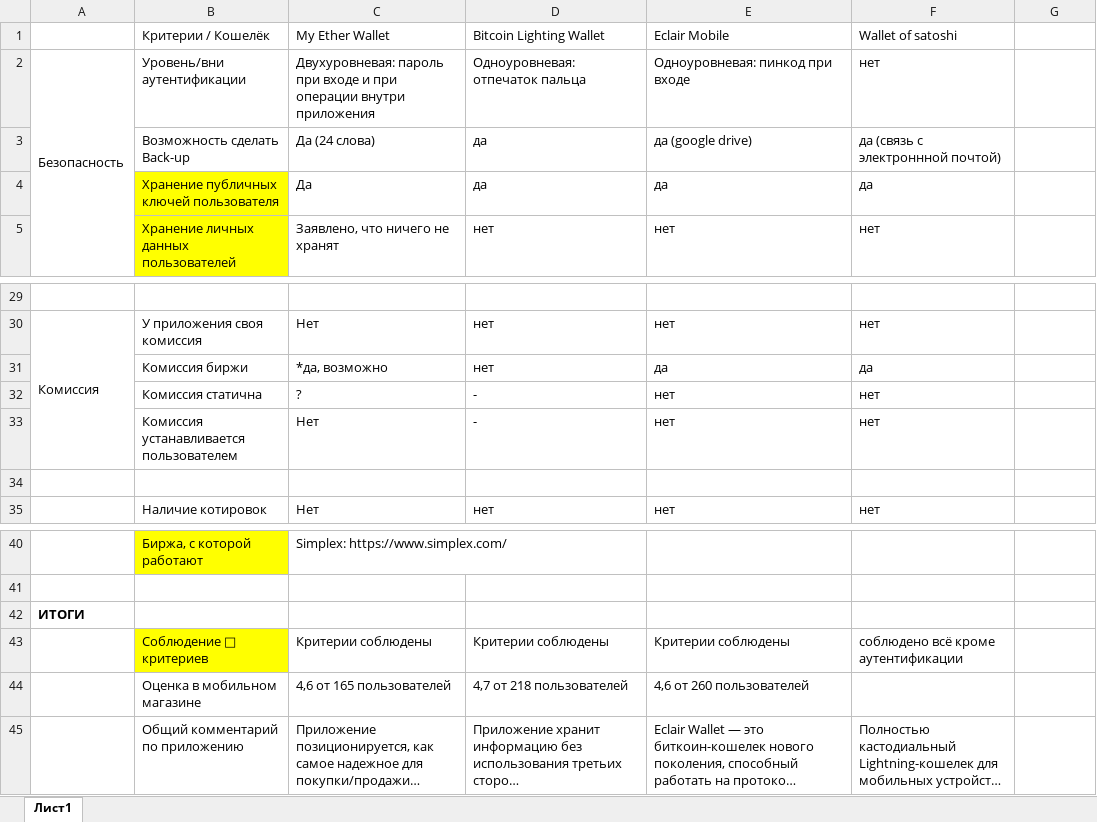
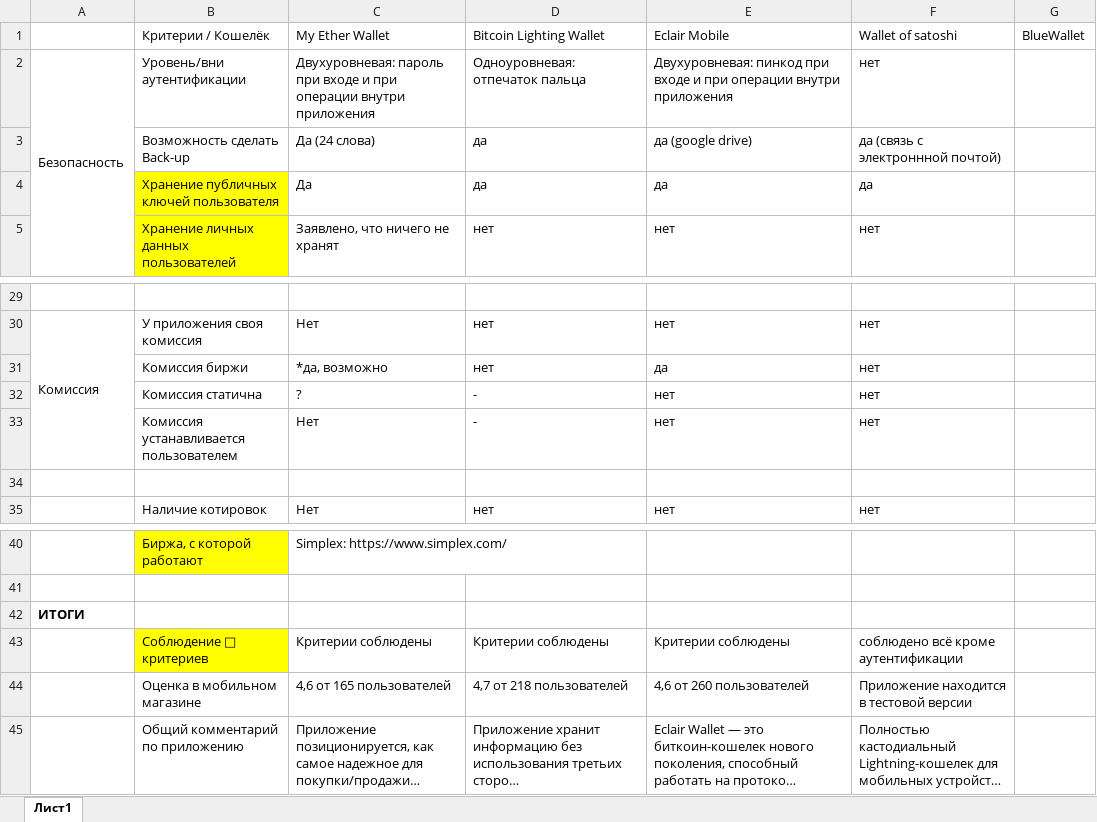
Before and after one commit to Steper2000/project, an Excel workbook: Обзор крипто-кошельков.xlsx, sheet Лист1, drawn as a sheet; only a part is shown, gaps mark what is left out; long unchanged cells end in …; values as stored, in another font and other column widths than the file's, no borders; the diff names each change by its address in the sheet, - before the commit and + after, or states it on an @@ line.

```diff
--- a/Обзор крипто-кошельков.xlsx (sheet Лист1)
+++ b/Обзор крипто-кошельков.xlsx (sheet Лист1)
-G1: (empty)
+G1: BlueWallet
-E2 (Eclair Mobile): Одноуровневая: пинкод при входе
+E2 (Eclair Mobile): Двухуровневая: пинкод при входе и при операции внутри приложения
-F31 (Wallet of satoshi): да
+F31 (Wallet of satoshi): нет
-F44 (Wallet of satoshi): (empty)
+F44 (Wallet of satoshi): Приложение находится в тестовой версии
```
Also changed, not shown: 1 other file.
